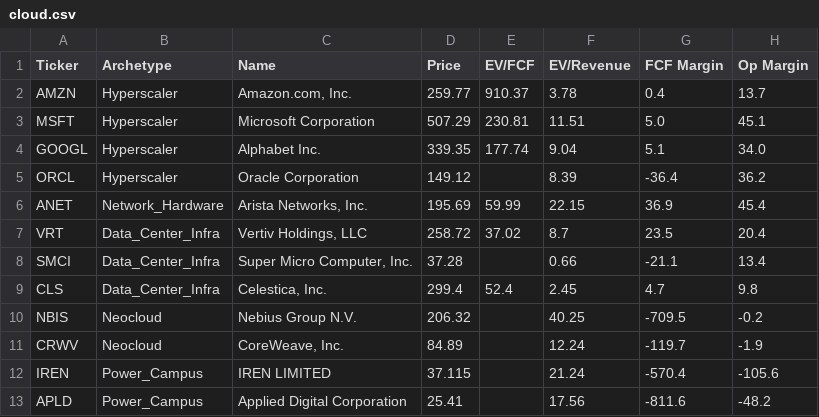
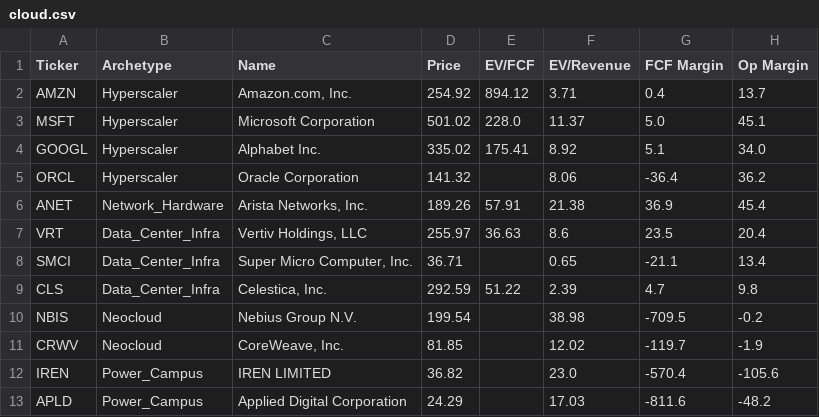
Before and after one commit to NersesArslan/Stockify, a CSV file: data/cloud.csv, drawn as a sheet; only a part is shown; the diff names each change by its address in the sheet, - before the commit and + after, or states it on an @@ line.

```diff
--- a/data/cloud.csv
+++ b/data/cloud.csv
-D2 (Price): 259.77
+D2 (Price): 254.92
-E2 (EV/FCF): 910.37
+E2 (EV/FCF): 894.12
-F2 (EV/Revenue): 3.78
+F2 (EV/Revenue): 3.71
-D3 (Price): 507.29
+D3 (Price): 501.02
-E3 (EV/FCF): 230.81
+E3 (EV/FCF): 228.0
-F3 (EV/Revenue): 11.51
+F3 (EV/Revenue): 11.37
-D4 (Price): 339.35
+D4 (Price): 335.02
-E4 (EV/FCF): 177.74
+E4 (EV/FCF): 175.41
-F4 (EV/Revenue): 9.04
+F4 (EV/Revenue): 8.92
-D5 (Price): 149.12
+D5 (Price): 141.32
-F5 (EV/Revenue): 8.39
+F5 (EV/Revenue): 8.06
-D6 (Price): 195.69
+D6 (Price): 189.26
-E6 (EV/FCF): 59.99
+E6 (EV/FCF): 57.91
-F6 (EV/Revenue): 22.15
+F6 (EV/Revenue): 21.38
-D7 (Price): 258.72
+D7 (Price): 255.97
-E7 (EV/FCF): 37.02
+E7 (EV/FCF): 36.63
-F7 (EV/Revenue): 8.7
+F7 (EV/Revenue): 8.6
-D8 (Price): 37.28
+D8 (Price): 36.71
-F8 (EV/Revenue): 0.66
+F8 (EV/Revenue): 0.65
-D9 (Price): 299.4
+D9 (Price): 292.59
-E9 (EV/FCF): 52.4
+E9 (EV/FCF): 51.22
-F9 (EV/Revenue): 2.45
+F9 (EV/Revenue): 2.39
-D10 (Price): 206.32
+D10 (Price): 199.54
-F10 (EV/Revenue): 40.25
+F10 (EV/Revenue): 38.98
-D11 (Price): 84.89
+D11 (Price): 81.85
-F11 (EV/Revenue): 12.24
+F11 (EV/Revenue): 12.02
-D12 (Price): 37.115
+D12 (Price): 36.82
-F12 (EV/Revenue): 21.24
+F12 (EV/Revenue): 23.0
-D13 (Price): 25.41
+D13 (Price): 24.29
-F13 (EV/Revenue): 17.56
+F13 (EV/Revenue): 17.03
```
Also changed, not shown: data/cyber_scored.csv, data/history.csv, 6 other files.
